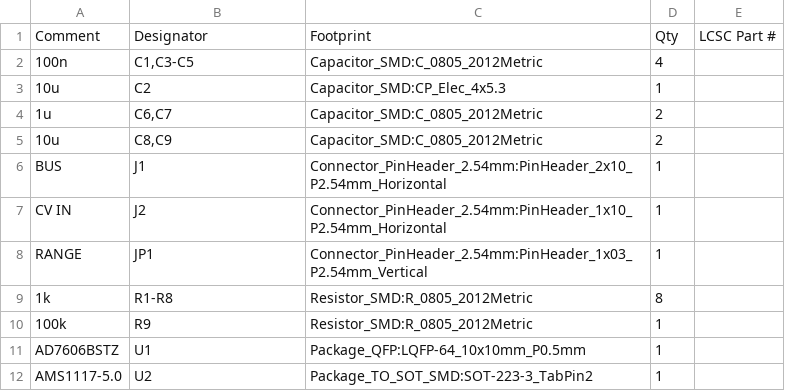
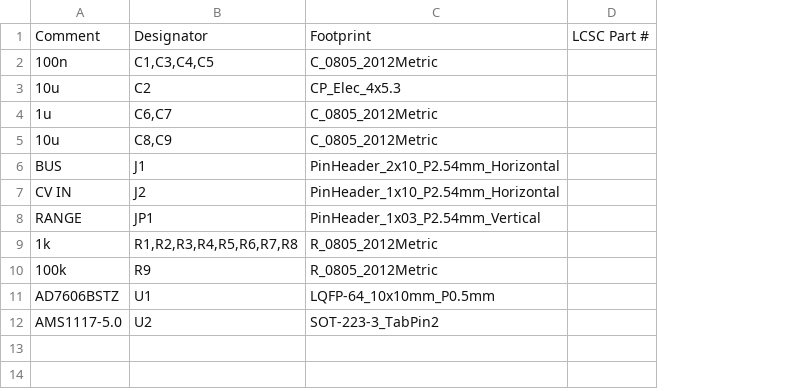
Before and after one commit to MarkWestbroek/MusicBrain, a CSV file: Images/schematics/musicbrain-adc8/fab/musicbrain-adc8-bom.csv, drawn as a sheet; removed rows and columns are numbered as before the commit, all else as after; the diff names each change by its address in the sheet, - before the commit and + after, or states it on an @@ line.

```diff
--- a/Images/schematics/musicbrain-adc8/fab/musicbrain-adc8-bom.csv
+++ b/Images/schematics/musicbrain-adc8/fab/musicbrain-adc8-bom.csv
-column C, rows 1-12: Footprint | Capacitor_SMD:C_0805_2012Metric | Capacitor_SMD:CP_Elec_4x5.3 | Capacitor_SMD:C_0805_2012Metric | Capacitor_SMD:C_0805_2012Metric | Connector_PinHeader_2.54mm:PinHeader_2x10_P2.54mm_Horizontal | Connector_PinHeader_2.54mm:PinHeader_1x10_P2.54mm_Horizontal | Connector_PinHeader_2.54mm:PinHeader_1x03_P2.54mm_Vertical | Resistor_SMD:R_0805_2012Metric | Resistor_SMD:R_0805_2012Metric | Package_QFP:LQFP-64_10x10mm_P0.5mm | Package_TO_SOT_SMD:SOT-223-3_TabPin2
-column D, rows 1-12: Qty | 4 | 1 | 2 | 2 | 1 | 1 | 1 | 8 | 1 | 1 | 1
+column C, rows 1-12: Footprint | C_0805_2012Metric | CP_Elec_4x5.3 | C_0805_2012Metric | C_0805_2012Metric | PinHeader_2x10_P2.54mm_Horizontal | PinHeader_1x10_P2.54mm_Horizontal | PinHeader_1x03_P2.54mm_Vertical | R_0805_2012Metric | R_0805_2012Metric | LQFP-64_10x10mm_P0.5mm | SOT-223-3_TabPin2
-B2: C1,C3-C5
+B2: C1,C3,C4,C5
-B9: R1-R8
+B9: R1,R2,R3,R4,R5,R6,R7,R8
```
Also changed, not shown: Images/schematics/ad5754r-breakout/fab/ad5754r-breakout-cpl.csv, Images/schematics/musicbrain-adc8/fab/musicbrain-adc8-cpl.csv, 12 other files.
